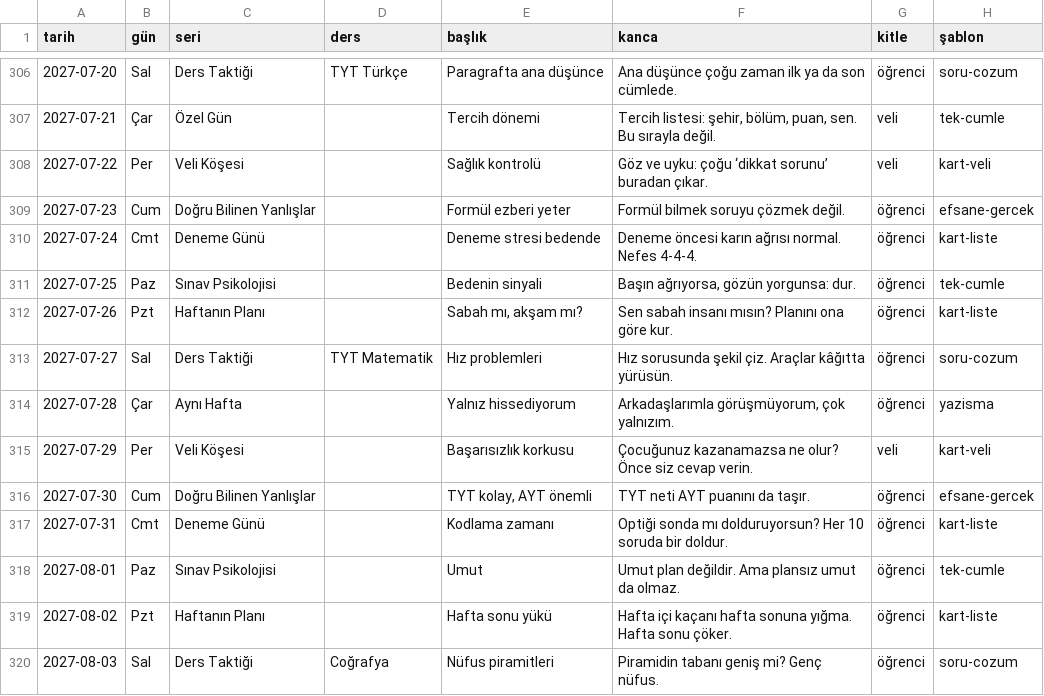
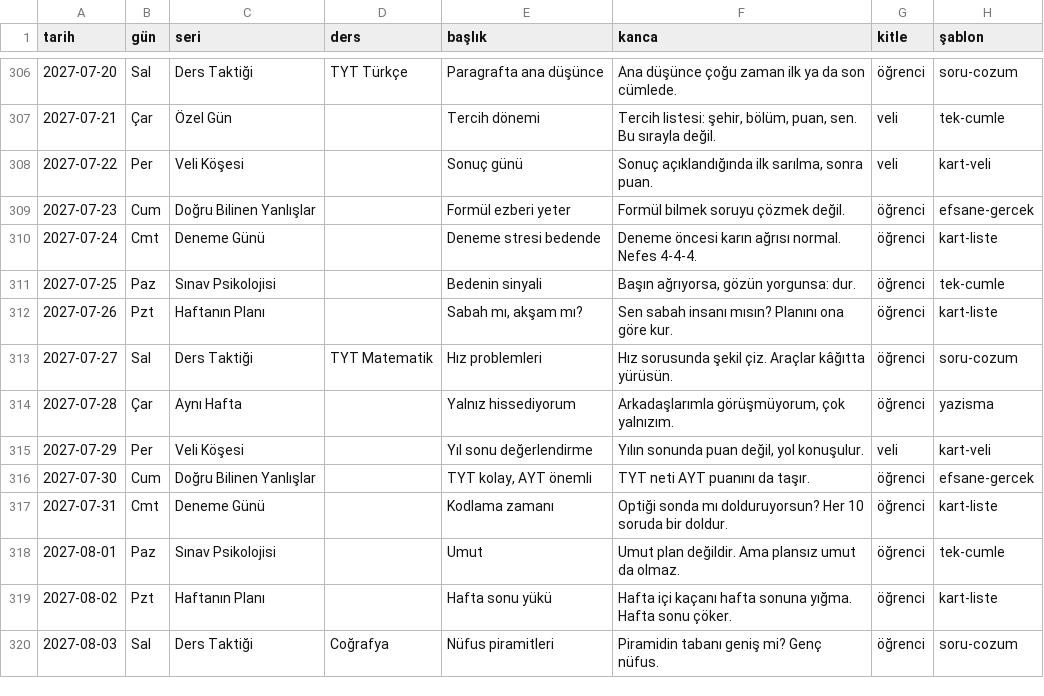
Before and after one commit to haleblioglukivanc/yks-kocluk, a CSV file: sosyal/takvim/yillik-plan.csv, drawn as a sheet; only a part is shown, gaps mark what is left out; the diff covers the shown part only; the diff names each change by its address in the sheet, - before the commit and + after, or states it on an @@ line.

```diff
--- a/sosyal/takvim/yillik-plan.csv
+++ b/sosyal/takvim/yillik-plan.csv
-E308 (başlık): Sağlık kontrolü
+E308 (başlık): Sonuç günü
-F308 (kanca): Göz ve uyku: çoğu ‘dikkat sorunu’ buradan çıkar.
+F308 (kanca): Sonuç açıklandığında ilk sarılma, sonra puan.
-E315 (başlık): Başarısızlık korkusu
+E315 (başlık): Yıl sonu değerlendirme
-F315 (kanca): Çocuğunuz kazanamazsa ne olur? Önce siz cevap verin.
+F315 (kanca): Yılın sonunda puan değil, yol konuşulur.
```
Also changed, not shown: 14 edited cells elsewhere in this file, 4 other files.
